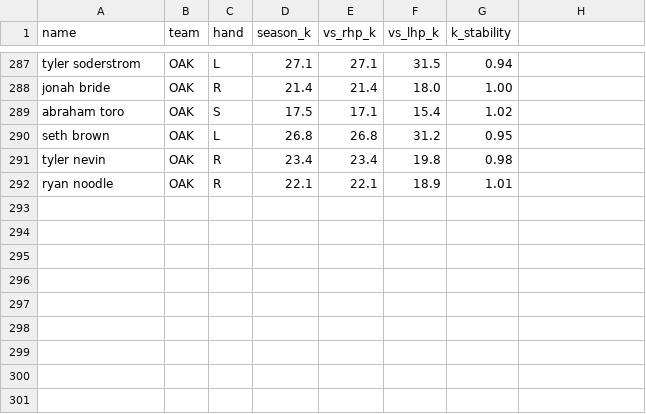
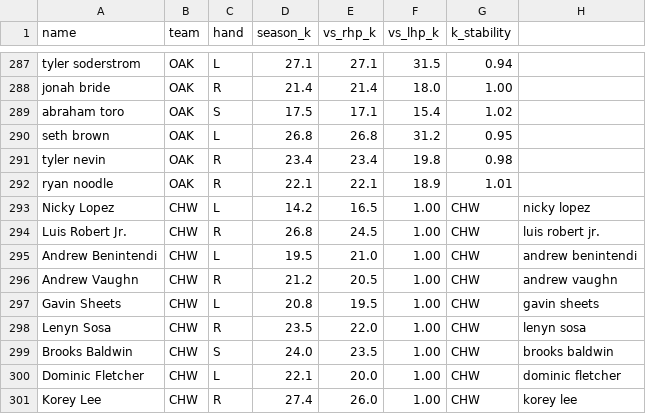
Before and after one commit to KingTud88/MLB-Prop-App, a CSV file: batter_database.csv, drawn as a sheet; only a part is shown, gaps mark what is left out; the diff names each change by its address in the sheet, - before the commit and + after, or states it on an @@ line.

Commit message:
Update batter_database.csv

```diff
--- a/batter_database.csv
+++ b/batter_database.csv
+row 293: Nicky Lopez | CHW | L | 14.2 | 16.5 | 1.00 | CHW | nicky lopez
+row 294: Luis Robert Jr. | CHW | R | 26.8 | 24.5 | 1.00 | CHW | luis robert jr.
+row 295: Andrew Benintendi | CHW | L | 19.5 | 21.0 | 1.00 | CHW | andrew benintendi
+row 296: Andrew Vaughn | CHW | R | 21.2 | 20.5 | 1.00 | CHW | andrew vaughn
+row 297: Gavin Sheets | CHW | L | 20.8 | 19.5 | 1.00 | CHW | gavin sheets
+row 298: Lenyn Sosa | CHW | R | 23.5 | 22.0 | 1.00 | CHW | lenyn sosa
+row 299: Brooks Baldwin | CHW | S | 24.0 | 23.5 | 1.00 | CHW | brooks baldwin
+row 300: Dominic Fletcher | CHW | L | 22.1 | 20.0 | 1.00 | CHW | dominic fletcher
+row 301: Korey Lee | CHW | R | 27.4 | 26.0 | 1.00 | CHW | korey lee
```
